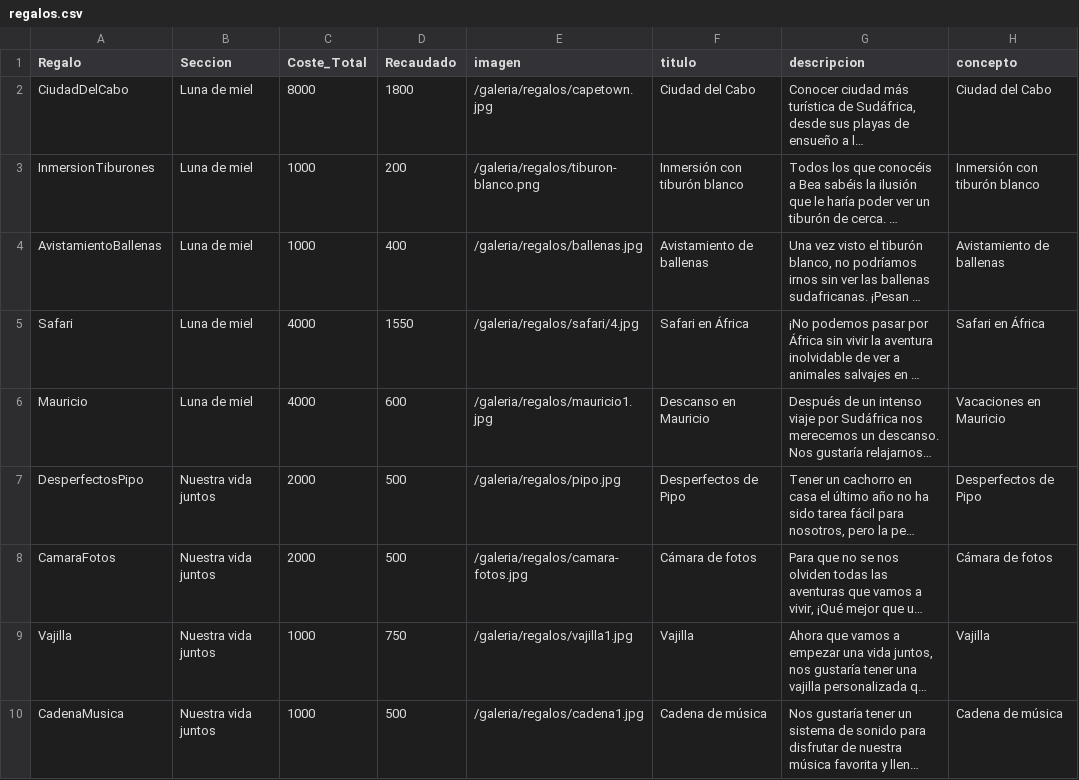
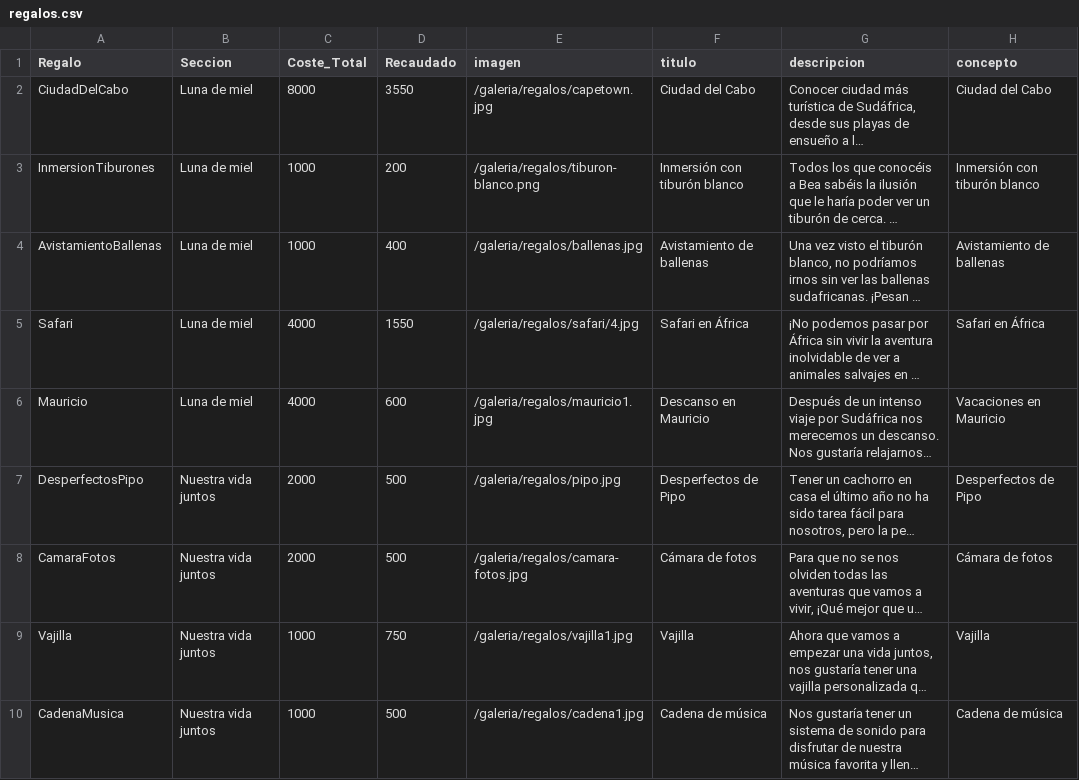
Before and after one commit to pabloiglesia/web-boda, a CSV file: assets/regalos.csv, drawn as a sheet; long unchanged cells end in …; the diff names each change by its address in the sheet, - before the commit and + after, or states it on an @@ line.

Commit message:
Actualizar regalos.csv

```diff
--- a/assets/regalos.csv
+++ b/assets/regalos.csv
-D2 (Recaudado): 1800
+D2 (Recaudado): 3550
```
